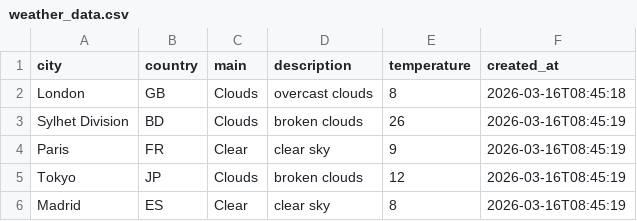
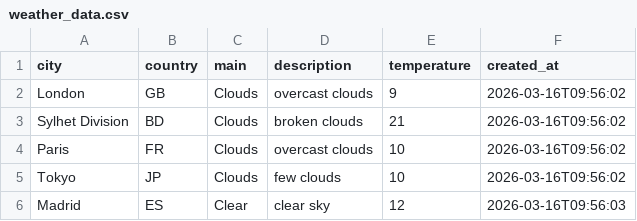
Before and after one commit to amzzz930/weather-api-integration, a CSV file: weather_data.csv, drawn as a sheet.

```diff
--- a/weather_data.csv
+++ b/weather_data.csv
@@ -1,6 +1,6 @@
 city,country,main,description,temperature,created_at
-London,GB,Clouds,overcast clouds,8,2026-03-16T08:45:18
-Sylhet Division,BD,Clouds,broken clouds,26,2026-03-16T08:45:19
-Paris,FR,Clear,clear sky,9,2026-03-16T08:45:19
-Tokyo,JP,Clouds,broken clouds,12,2026-03-16T08:45:19
-Madrid,ES,Clear,clear sky,8,2026-03-16T08:45:19
+London,GB,Clouds,overcast clouds,9,2026-03-16T09:56:02
+Sylhet Division,BD,Clouds,broken clouds,21,2026-03-16T09:56:02
+Paris,FR,Clouds,overcast clouds,10,2026-03-16T09:56:02
+Tokyo,JP,Clouds,few clouds,10,2026-03-16T09:56:02
+Madrid,ES,Clear,clear sky,12,2026-03-16T09:56:03
```
